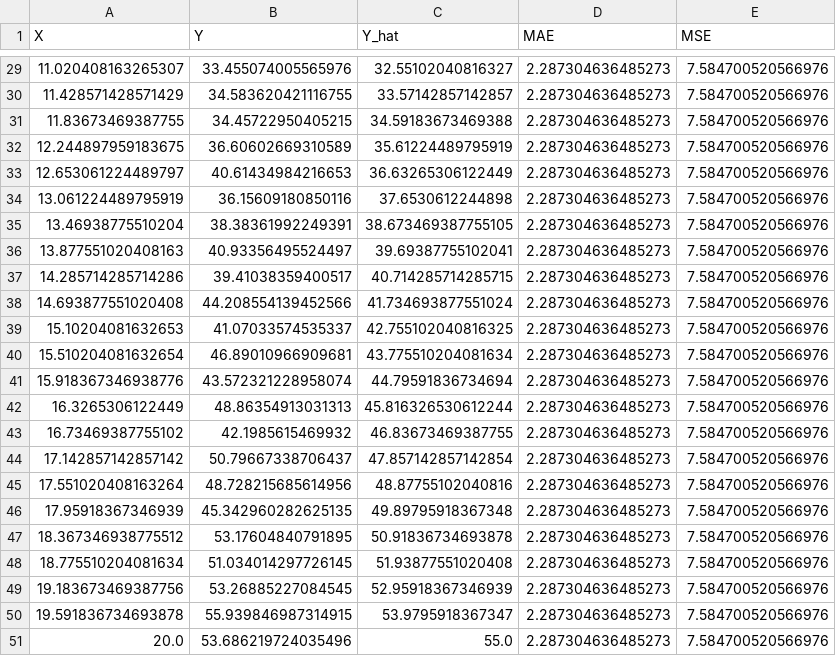
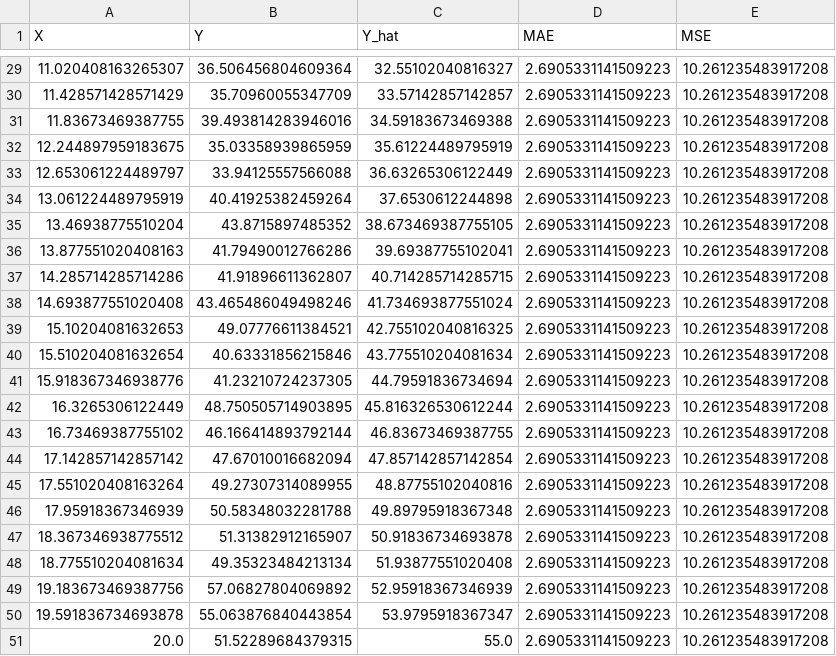
Before and after one commit to Saytoris/Data-Science-Labs, a CSV file: Lab_2/lab2_results.csv, drawn as a sheet; only a part is shown, gaps mark what is left out; the diff covers the shown part only.

```diff
--- a/Lab_2/lab2_results.csv
+++ b/Lab_2/lab2_results.csv
@@ -29,23 +29,23 @@ X,Y,Y_hat,MAE,MSE
-11.020408163265307,33.455074005565976,32.55102040816327,2.287304636485273,7.584700520566976
-11.428571428571429,34.583620421116755,33.57142857142857,2.287304636485273,7.584700520566976
-11.83673469387755,34.45722950405215,34.59183673469388,2.287304636485273,7.584700520566976
-12.244897959183675,36.60602669310589,35.61224489795919,2.287304636485273,7.584700520566976
-12.653061224489797,40.61434984216653,36.63265306122449,2.287304636485273,7.584700520566976
-13.061224489795919,36.15609180850116,37.6530612244898,2.287304636485273,7.584700520566976
-13.46938775510204,38.38361992249391,38.673469387755105,2.287304636485273,7.584700520566976
-13.877551020408163,40.93356495524497,39.69387755102041,2.287304636485273,7.584700520566976
-14.285714285714286,39.41038359400517,40.714285714285715,2.287304636485273,7.584700520566976
-14.693877551020408,44.208554139452566,41.734693877551024,2.287304636485273,7.584700520566976
-15.10204081632653,41.07033574535337,42.755102040816325,2.287304636485273,7.584700520566976
-15.510204081632654,46.89010966909681,43.775510204081634,2.287304636485273,7.584700520566976
-15.918367346938776,43.572321228958074,44.79591836734694,2.287304636485273,7.584700520566976
-16.3265306122449,48.86354913031313,45.816326530612244,2.287304636485273,7.584700520566976
-16.73469387755102,42.1985615469932,46.83673469387755,2.287304636485273,7.584700520566976
-17.142857142857142,50.79667338706437,47.857142857142854,2.287304636485273,7.584700520566976
-17.551020408163264,48.728215685614956,48.87755102040816,2.287304636485273,7.584700520566976
-17.95918367346939,45.342960282625135,49.89795918367348,2.287304636485273,7.584700520566976
-18.367346938775512,53.17604840791895,50.91836734693878,2.287304636485273,7.584700520566976
-18.775510204081634,51.034014297726145,51.93877551020408,2.287304636485273,7.584700520566976
-19.183673469387756,53.26885227084545,52.95918367346939,2.287304636485273,7.584700520566976
-19.591836734693878,55.939846987314915,53.9795918367347,2.287304636485273,7.584700520566976
-20.0,53.686219724035496,55.0,2.287304636485273,7.584700520566976
+11.020408163265307,36.506456804609364,32.55102040816327,2.6905331141509223,10.261235483917208
+11.428571428571429,35.70960055347709,33.57142857142857,2.6905331141509223,10.261235483917208
+11.83673469387755,39.493814283946016,34.59183673469388,2.6905331141509223,10.261235483917208
+12.244897959183675,35.03358939865959,35.61224489795919,2.6905331141509223,10.261235483917208
+12.653061224489797,33.94125557566088,36.63265306122449,2.6905331141509223,10.261235483917208
+13.061224489795919,40.41925382459264,37.6530612244898,2.6905331141509223,10.261235483917208
+13.46938775510204,43.8715897485352,38.673469387755105,2.6905331141509223,10.261235483917208
+13.877551020408163,41.79490012766286,39.69387755102041,2.6905331141509223,10.261235483917208
+14.285714285714286,41.91896611362807,40.714285714285715,2.6905331141509223,10.261235483917208
+14.693877551020408,43.465486049498246,41.734693877551024,2.6905331141509223,10.261235483917208
+15.10204081632653,49.07776611384521,42.755102040816325,2.6905331141509223,10.261235483917208
+15.510204081632654,40.63331856215846,43.775510204081634,2.6905331141509223,10.261235483917208
+15.918367346938776,41.23210724237305,44.79591836734694,2.6905331141509223,10.261235483917208
+16.3265306122449,48.750505714903895,45.816326530612244,2.6905331141509223,10.261235483917208
+16.73469387755102,46.166414893792144,46.83673469387755,2.6905331141509223,10.261235483917208
+17.142857142857142,47.67010016682094,47.857142857142854,2.6905331141509223,10.261235483917208
+17.551020408163264,49.27307314089955,48.87755102040816,2.6905331141509223,10.261235483917208
+17.95918367346939,50.58348032281788,49.89795918367348,2.6905331141509223,10.261235483917208
+18.367346938775512,51.31382912165907,50.91836734693878,2.6905331141509223,10.261235483917208
+18.775510204081634,49.35323484213134,51.93877551020408,2.6905331141509223,10.261235483917208
+19.183673469387756,57.06827804069892,52.95918367346939,2.6905331141509223,10.261235483917208
+19.591836734693878,55.063876840443854,53.9795918367347,2.6905331141509223,10.261235483917208
+20.0,51.52289684379315,55.0,2.6905331141509223,10.261235483917208
```
Also changed, not shown: 81 edited cells elsewhere in this file, 4 other files.
